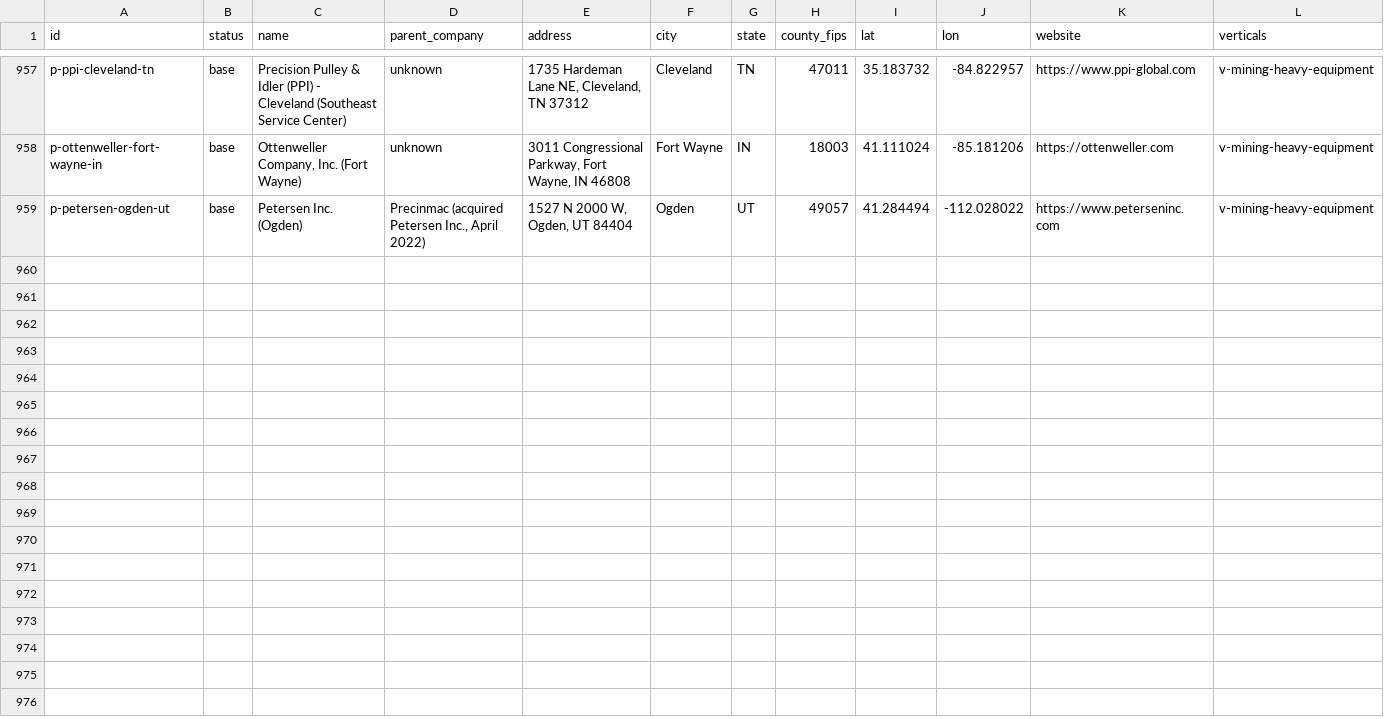
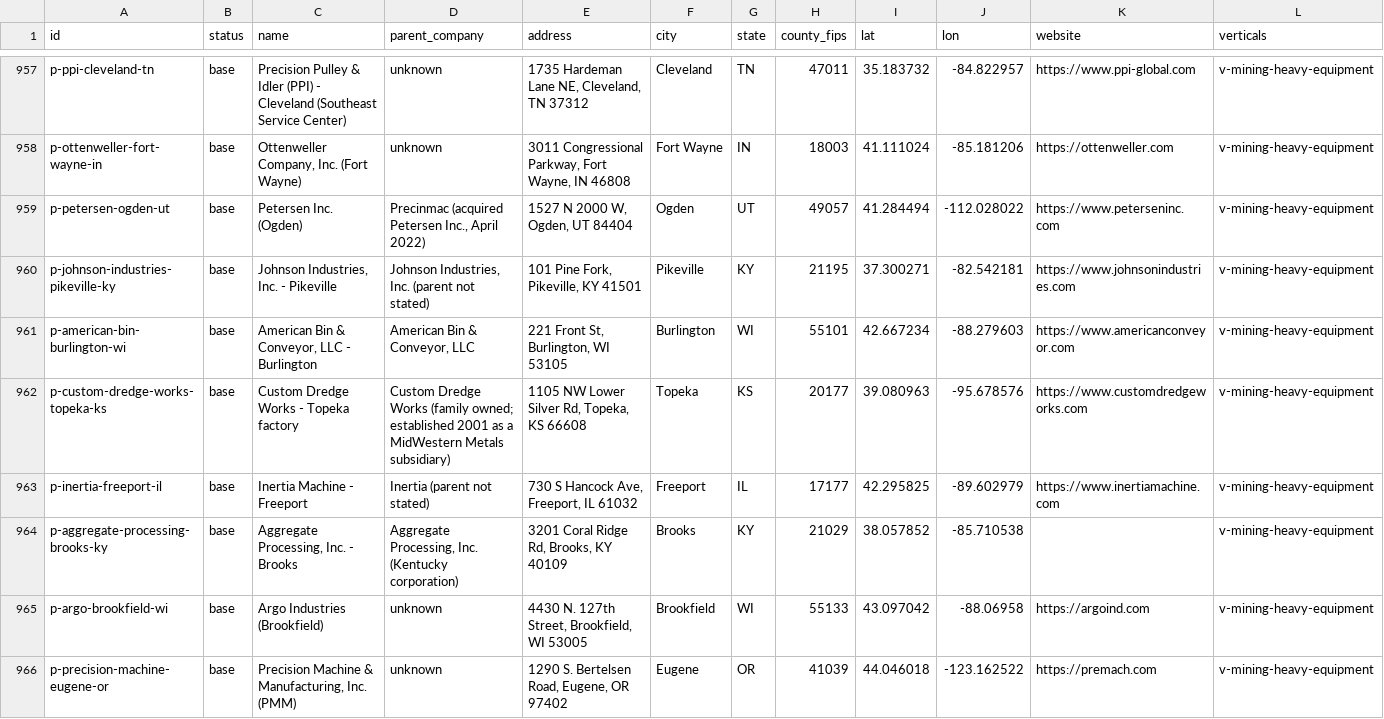
Before and after one commit to logosinnovation/weld, a CSV file: ledger/plants.csv, drawn as a sheet; only a part is shown, gaps mark what is left out; rows hold the shown columns only; the diff names each change by its address in the sheet, - before the commit and + after, or states it on an @@ line.

```diff
--- a/ledger/plants.csv
+++ b/ledger/plants.csv
+row 960: p-johnson-industries-pikeville-ky | base | Johnson Industries, Inc. - Pikeville | Johnson Industries, Inc. (parent not stated) | 101 Pine Fork, Pikeville, KY 41501 | Pikeville | KY | 21195 | 37.300271 | -82.542181 | https://www.johnsonindustries.com | v-mining-heavy-equipment
+row 961: p-american-bin-burlington-wi | base | American Bin & Conveyor, LLC - Burlington | American Bin & Conveyor, LLC | 221 Front St, Burlington, WI 53105 | Burlington | WI | 55101 | 42.667234 | -88.279603 | https://www.americanconveyor.com | v-mining-heavy-equipment
+row 962: p-custom-dredge-works-topeka-ks | base | Custom Dredge Works - Topeka factory | Custom Dredge Works (family owned; established 2001 as a MidWestern Metals subsidiary) | 1105 NW Lower Silver Rd, Topeka, KS 66608 | Topeka | KS | 20177 | 39.080963 | -95.678576 | https://www.customdredgeworks.com | v-mining-heavy-equipment
+row 963: p-inertia-freeport-il | base | Inertia Machine - Freeport | Inertia (parent not stated) | 730 S Hancock Ave, Freeport, IL 61032 | Freeport | IL | 17177 | 42.295825 | -89.602979 | https://www.inertiamachine.com | v-mining-heavy-equipment
+row 964: p-aggregate-processing-brooks-ky | base | Aggregate Processing, Inc. - Brooks | Aggregate Processing, Inc. (Kentucky corporation) | 3201 Coral Ridge Rd, Brooks, KY 40109 | Brooks | KY | 21029 | 38.057852 | -85.710538 |  | v-mining-heavy-equipment
+row 965: p-argo-brookfield-wi | base | Argo Industries (Brookfield) | unknown | 4430 N. 127th Street, Brookfield, WI 53005 | Brookfield | WI | 55133 | 43.097042 | -88.06958 | https://argoind.com | v-mining-heavy-equipment
+row 966: p-precision-machine-eugene-or | base | Precision Machine & Manufacturing, Inc. (PMM) | unknown | 1290 S. Bertelsen Road, Eugene, OR 97402 | Eugene | OR | 41039 | 44.046018 | -123.162522 | https://premach.com | v-mining-heavy-equipment
```
Also changed, not shown: 6 other files.
